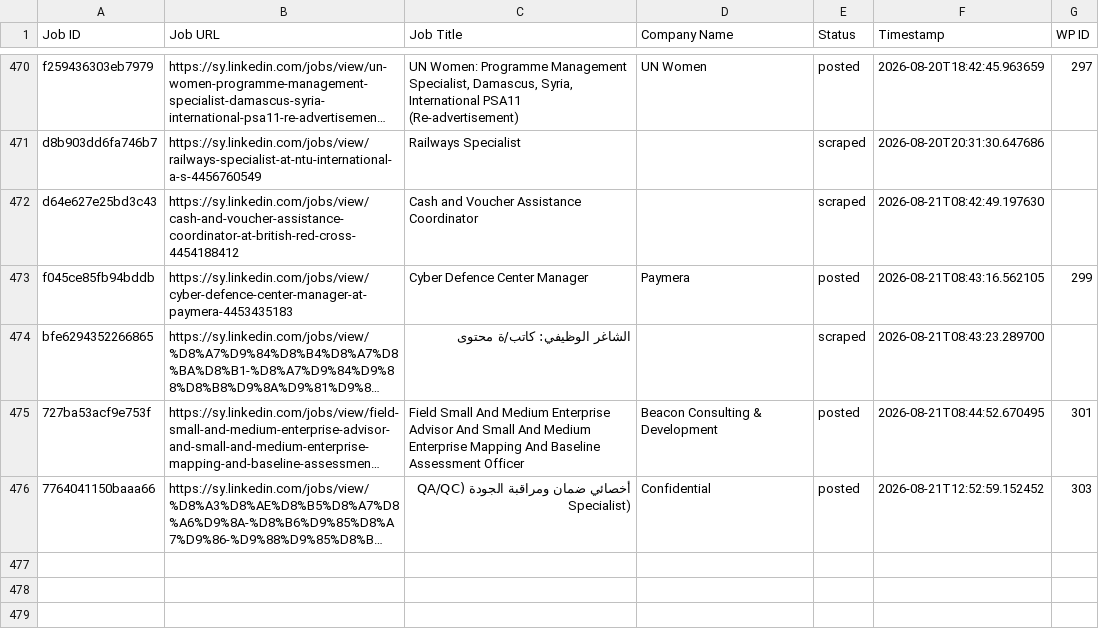
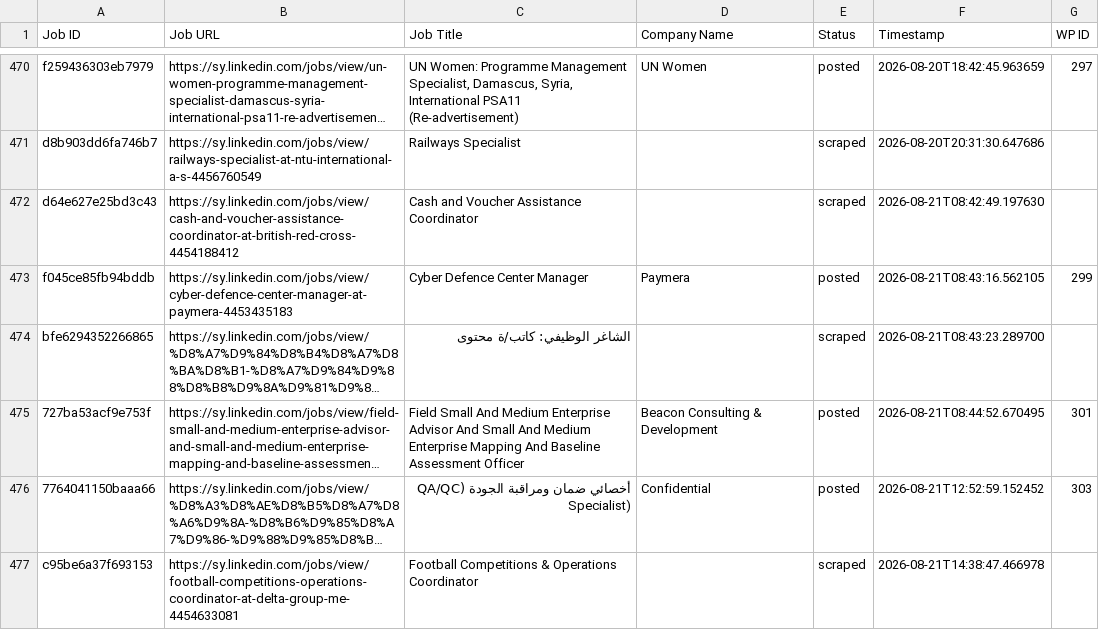
Before and after one commit to innovationinc2000/sy, a CSV file: processed_jobs.csv, drawn as a sheet; only a part is shown, gaps mark what is left out; long unchanged cells end in …; the diff names each change by its address in the sheet, - before the commit and + after, or states it on an @@ line.

```diff
--- a/processed_jobs.csv
+++ b/processed_jobs.csv
+row 477: c95be6a37f693153 | https://sy.linkedin.com/jobs/view/football-competitions-operations-coordinator-at-delta-group-me-4454633081 | Football Competitions & Operations Coordinator |  | scraped | 2026-08-21T14:38:47.466978
```
